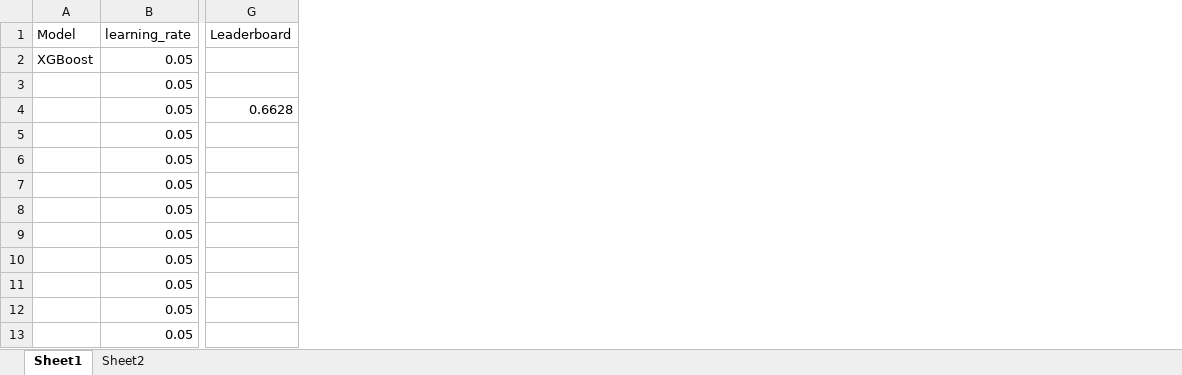
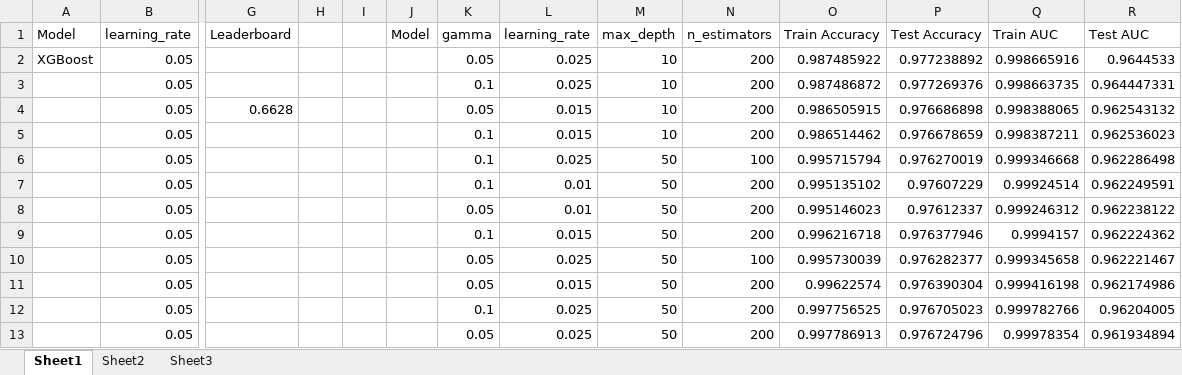
Before and after one commit to DragonWarrior15/Kaggle, an Excel workbook: hackerearth_ml3_adclick/analysis_graphs/model_log.xlsx, sheet Sheet1, drawn as a sheet; only a part is shown, gaps mark what is left out; values as stored, in another font and other column widths than the file's, no borders; the diff names each change by its address in the sheet, - before the commit and + after, or states it on an @@ line.

Commit message:
added codes for model training with the additional features, also update the model logs

```diff
--- a/hackerearth_ml3_adclick/analysis_graphs/model_log.xlsx (sheet Sheet1)
+++ b/hackerearth_ml3_adclick/analysis_graphs/model_log.xlsx (sheet Sheet1)
+sheet tab: Sheet3
+column H, empty
+column I, empty
+column J, row 1: Model
+column K, rows 1-13: gamma | 0.05 | 0.1 | 0.05 | 0.1 | 0.1 | 0.1 | 0.05 | 0.1 | 0.05 | 0.05 | 0.1 | 0.05
+column L, rows 1-13: learning_rate | 0.025 | 0.025 | 0.015 | 0.015 | 0.025 | 0.01 | 0.01 | 0.015 | 0.025 | 0.015 | 0.025 | 0.025
+column M, rows 1-13: max_depth | 10 | 10 | 10 | 10 | 50 | 50 | 50 | 50 | 50 | 50 | 50 | 50
+column N, rows 1-13: n_estimators | 200 | 200 | 200 | 200 | 100 | 200 | 200 | 200 | 100 | 200 | 200 | 200
+column O, rows 1-13: Train Accuracy | 0.987485922 | 0.987486872 | 0.986505915 | 0.986514462 | 0.995715794 | 0.995135102 | 0.995146023 | 0.996216718 | 0.995730039 | 0.99622574 | 0.997756525 | 0.997786913
+column P, rows 1-13: Test Accuracy | 0.977238892 | 0.977269376 | 0.976686898 | 0.976678659 | 0.976270019 | 0.97607229 | 0.97612337 | 0.976377946 | 0.976282377 | 0.976390304 | 0.976705023 | 0.976724796
+column Q, rows 1-13: Train AUC | 0.998665916 | 0.998663735 | 0.998388065 | 0.998387211 | 0.999346668 | 0.99924514 | 0.999246312 | 0.9994157 | 0.999345658 | 0.999416198 | 0.999782766 | 0.99978354
+column R, rows 1-13: Test AUC | 0.9644533 | 0.964447331 | 0.962543132 | 0.962536023 | 0.962286498 | 0.962249591 | 0.962238122 | 0.962224362 | 0.962221467 | 0.962174986 | 0.96204005 | 0.961934894
```
Also changed, not shown: hackerearth_ml3_adclick/analysis_graphs/feature_selection.xlsx, 6 other files.
